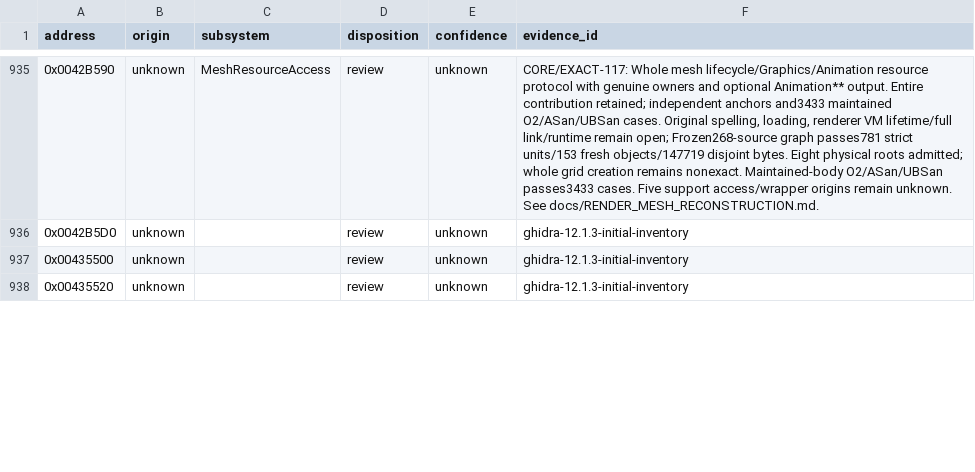
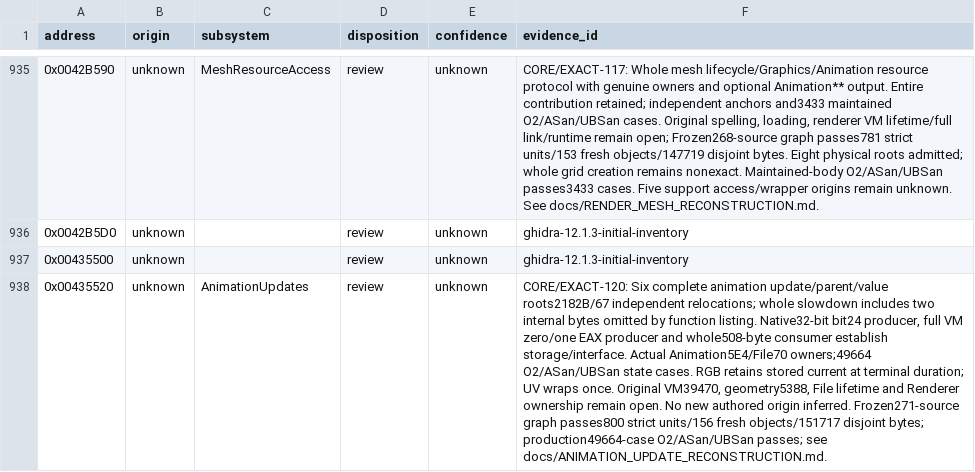
Before and after one commit to N0zoM1z0/th20, a CSV file: config/function-origins.csv, drawn as a sheet; only a part is shown, gaps mark what is left out; the diff covers the shown part only; the diff names each change by its address in the sheet, - before the commit and + after, or states it on an @@ line.

Commit message:
gpt-6.1-sol: reconstruct animation frame updates and parent binding

```diff
--- a/config/function-origins.csv
+++ b/config/function-origins.csv
-C938 (subsystem): (empty)
+C938 (subsystem): AnimationUpdates
-F938 (evidence_id): ghidra-12.1.3-initial-inventory
+F938 (evidence_id): CORE/EXACT-120: Six complete animation update/parent/value roots2182B/67 independent relocations; whole slowdown includes two internal bytes omitted by function listing. Native32-bit bit24 producer, full VM zero/one EAX producer and whole508-byte consumer establish storage/interface. Actual Animation5E4/File70 owners;49664 O2/ASan/UBSan state cases. RGB retains stored current at terminal duration; UV wraps once. Original VM39470, geometry5388, File lifetime and Renderer ownership remain open. No new authored origin inferred. Frozen271-source graph passes800 strict units/156 fresh objects/151717 disjoint bytes; production49664-case O2/ASan/UBSan passes; see docs/ANIMATION_UPDATE_RECONSTRUCTION.md.
```
Also changed, not shown: 10 edited cells elsewhere in this file, config/implemented.csv, config/known-symbols.csv, 21 other files.
